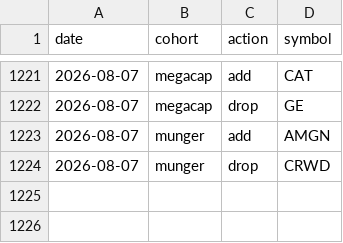
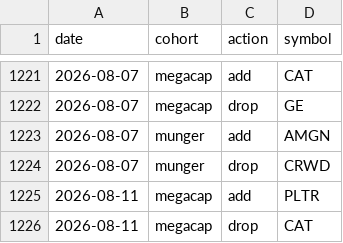
Before and after one commit to zacseidel/momentum9, a CSV file: data/universe/change_log.csv, drawn as a sheet; only a part is shown, gaps mark what is left out.

```diff
--- a/data/universe/change_log.csv
+++ b/data/universe/change_log.csv
@@ -1224 +1224,3 @@ date,cohort,action,symbol
 2026-08-07,munger,drop,CRWD
+2026-08-11,megacap,add,PLTR
+2026-08-11,megacap,drop,CAT
```
Also changed, not shown: data/option_log.csv, data/trade_log.csv, 10 other files.
